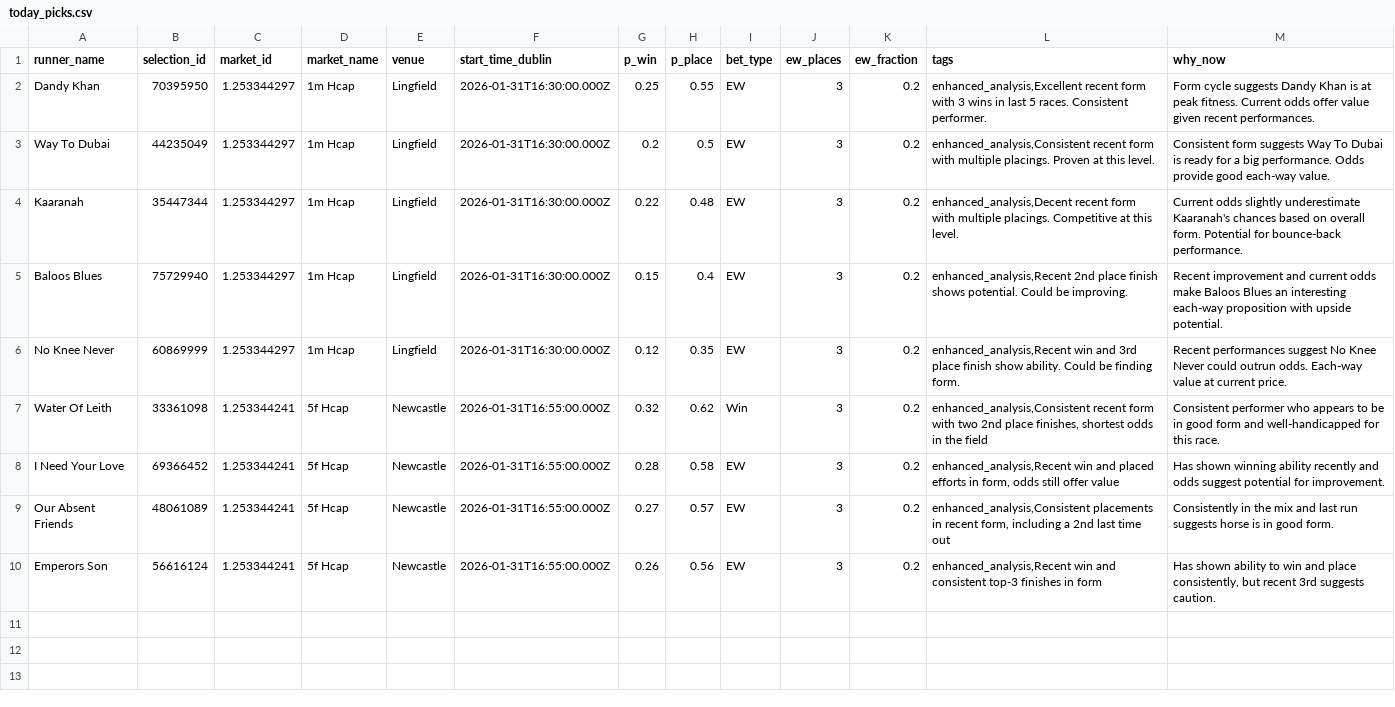
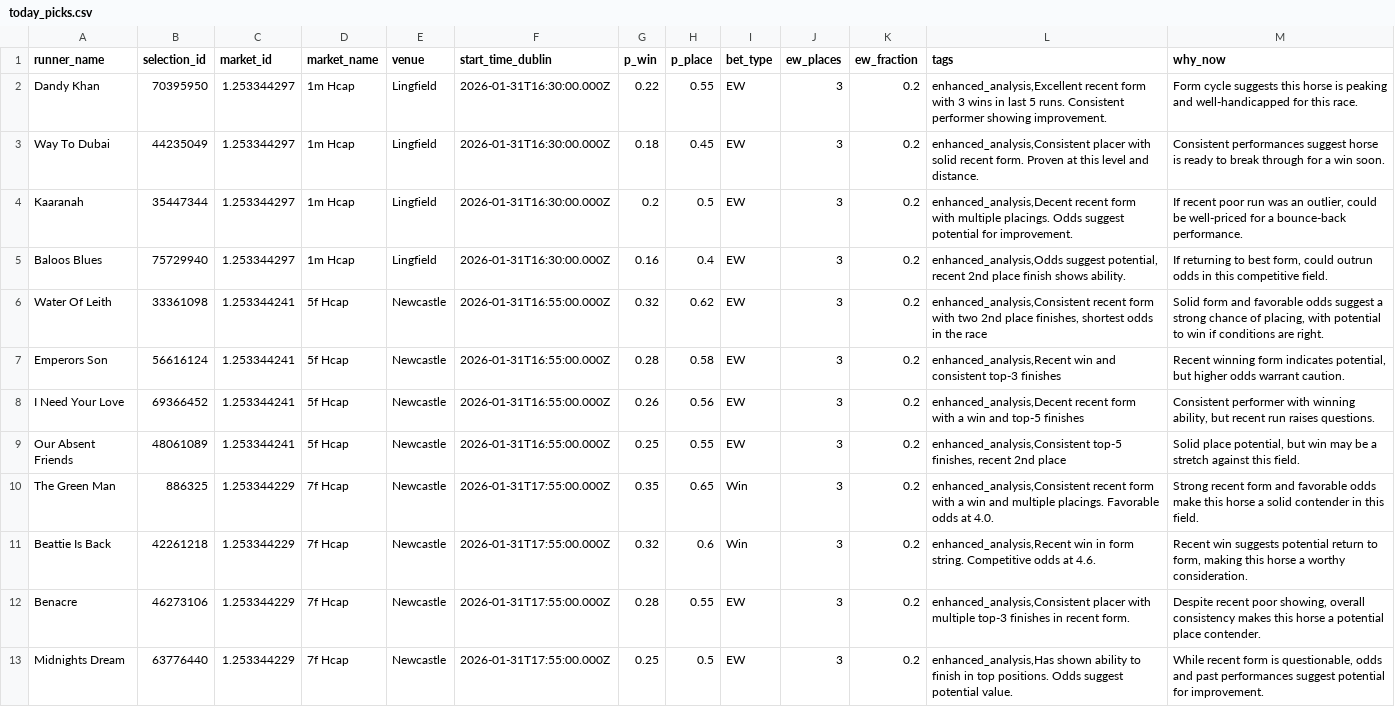
Before and after one commit to cmccar09/SureBet, a CSV file: today_picks.csv, drawn as a sheet.

Commit message:
Sweet Spot Optimization: Focus self-learning on 2/1-8/1 winners
- Updated prompt.txt with mandatory sweet spot focus (3.0-9.0 odds)
- Added confidence boosters: +25 for 3.5-6.0, +15 for 3.0-9.0, +30 for recent wins
- Enhanced generate_learning_insights.py with odds range analysis
- Tracks performance by ranges: ultimate (3.5-6), sweet (3-9), short, medium, long
- Calculates ROI per range to identify profitable zones
- Generates sweet-spot-focused recommendations
- Target: 60%+ picks in 3-9 range, 25-30% win rate, +15% ROI
- Added comprehensive guide in SWEET_SPOT_OPTIMIZATION_GUIDE.md

```diff
--- a/today_picks.csv
+++ b/today_picks.csv
@@ -1,10 +1,13 @@
 runner_name,selection_id,market_id,market_name,venue,start_time_dublin,p_win,p_place,bet_type,ew_places,ew_fraction,tags,why_now
-Dandy Khan,70395950,1.253344297,1m Hcap,Lingfield,2026-01-31T16:30:00.000Z,0.25,0.55,EW,3,0.2,"enhanced_analysis,Excellent recent form with 3 wins in last 5 races. Consistent performer.",Form cycle suggests Dandy Khan is at peak fitness. Current odds offer value given recent performances.
-Way To Dubai,44235049,1.253344297,1m Hcap,Lingfield,2026-01-31T16:30:00.000Z,0.2,0.5,EW,3,0.2,"enhanced_analysis,Consistent recent form with multiple placings. Proven at this level.",Consistent form suggests Way To Dubai is ready for a big performance. Odds provide good each-way value.
-Kaaranah,35447344,1.253344297,1m Hcap,Lingfield,2026-01-31T16:30:00.000Z,0.22,0.48,EW,3,0.2,"enhanced_analysis,Decent recent form with multiple placings. Competitive at this level.",Current odds slightly underestimate Kaaranah's chances based on overall form. Potential for bounce-back performance.
-Baloos Blues,75729940,1.253344297,1m Hcap,Lingfield,2026-01-31T16:30:00.000Z,0.15,0.4,EW,3,0.2,"enhanced_analysis,Recent 2nd place finish shows potential. Could be improving.",Recent improvement and current odds make Baloos Blues an interesting each-way proposition with upside potential.
-No Knee Never,60869999,1.253344297,1m Hcap,Lingfield,2026-01-31T16:30:00.000Z,0.12,0.35,EW,3,0.2,"enhanced_analysis,Recent win and 3rd place finish show ability. Could be finding form.",Recent performances suggest No Knee Never could outrun odds. Each-way value at current price.
-Water Of Leith,33361098,1.253344241,5f Hcap,Newcastle,2026-01-31T16:55:00.000Z,0.32,0.62,Win,3,0.2,"enhanced_analysis,Consistent recent form with two 2nd place finishes, shortest odds in the field",Consistent performer who appears to be in good form and well-handicapped for this race.
-I Need Your Love,69366452,1.253344241,5f Hcap,Newcastle,2026-01-31T16:55:00.000Z,0.28,0.58,EW,3,0.2,"enhanced_analysis,Recent win and placed efforts in form, odds still offer value",Has shown winning ability recently and odds suggest potential for improvement.
-Our Absent Friends,48061089,1.253344241,5f Hcap,Newcastle,2026-01-31T16:55:00.000Z,0.27,0.57,EW,3,0.2,"enhanced_analysis,Consistent placements in recent form, including a 2nd last time out",Consistently in the mix and last run suggests horse is in good form.
-Emperors Son,56616124,1.253344241,5f Hcap,Newcastle,2026-01-31T16:55:00.000Z,0.26,0.56,EW,3,0.2,"enhanced_analysis,Recent win and consistent top-3 finishes in form","Has shown ability to win and place consistently, but recent 3rd suggests caution."
+Dandy Khan,70395950,1.253344297,1m Hcap,Lingfield,2026-01-31T16:30:00.000Z,0.22,0.55,EW,3,0.2,"enhanced_analysis,Excellent recent form with 3 wins in last 5 runs. Consistent performer showing improvement.",Form cycle suggests this horse is peaking and well-handicapped for this race.
+Way To Dubai,44235049,1.253344297,1m Hcap,Lingfield,2026-01-31T16:30:00.000Z,0.18,0.45,EW,3,0.2,"enhanced_analysis,Consistent placer with solid recent form. Proven at this level and distance.",Consistent performances suggest horse is ready to break through for a win soon.
+Kaaranah,35447344,1.253344297,1m Hcap,Lingfield,2026-01-31T16:30:00.000Z,0.2,0.5,EW,3,0.2,"enhanced_analysis,Decent recent form with multiple placings. Odds suggest potential for improvement.","If recent poor run was an outlier, could be well-priced for a bounce-back performance."
+Baloos Blues,75729940,1.253344297,1m Hcap,Lingfield,2026-01-31T16:30:00.000Z,0.16,0.4,EW,3,0.2,"enhanced_analysis,Odds suggest potential, recent 2nd place finish shows ability.","If returning to best form, could outrun odds in this competitive field."
+Water Of Leith,33361098,1.253344241,5f Hcap,Newcastle,2026-01-31T16:55:00.000Z,0.32,0.62,EW,3,0.2,"enhanced_analysis,Consistent recent form with two 2nd place finishes, shortest odds in the race","Solid form and favorable odds suggest a strong chance of placing, with potential to win if conditions are right."
+Emperors Son,56616124,1.253344241,5f Hcap,Newcastle,2026-01-31T16:55:00.000Z,0.28,0.58,EW,3,0.2,"enhanced_analysis,Recent win and consistent top-3 finishes","Recent winning form indicates potential, but higher odds warrant caution."
+I Need Your Love,69366452,1.253344241,5f Hcap,Newcastle,2026-01-31T16:55:00.000Z,0.26,0.56,EW,3,0.2,"enhanced_analysis,Decent recent form with a win and top-5 finishes","Consistent performer with winning ability, but recent run raises questions."
+Our Absent Friends,48061089,1.253344241,5f Hcap,Newcastle,2026-01-31T16:55:00.000Z,0.25,0.55,EW,3,0.2,"enhanced_analysis,Consistent top-5 finishes, recent 2nd place","Solid place potential, but win may be a stretch against this field."
+The Green Man,886325,1.253344229,7f Hcap,Newcastle,2026-01-31T17:55:00.000Z,0.35,0.65,Win,3,0.2,"enhanced_analysis,Consistent recent form with a win and multiple placings. Favorable odds at 4.0.",Strong recent form and favorable odds make this horse a solid contender in this field.
+Beattie Is Back,42261218,1.253344229,7f Hcap,Newcastle,2026-01-31T17:55:00.000Z,0.32,0.6,Win,3,0.2,"enhanced_analysis,Recent win in form string. Competitive odds at 4.6.","Recent win suggests potential return to form, making this horse a worthy consideration."
+Benacre,46273106,1.253344229,7f Hcap,Newcastle,2026-01-31T17:55:00.000Z,0.28,0.55,EW,3,0.2,"enhanced_analysis,Consistent placer with multiple top-3 finishes in recent form.","Despite recent poor showing, overall consistency makes this horse a potential place contender."
+Midnights Dream,63776440,1.253344229,7f Hcap,Newcastle,2026-01-31T17:55:00.000Z,0.25,0.5,EW,3,0.2,"enhanced_analysis,Has shown ability to finish in top positions. Odds suggest potential value.","While recent form is questionable, odds and past performances suggest potential for improvement."
```
Also changed, not shown: 5 other files.
